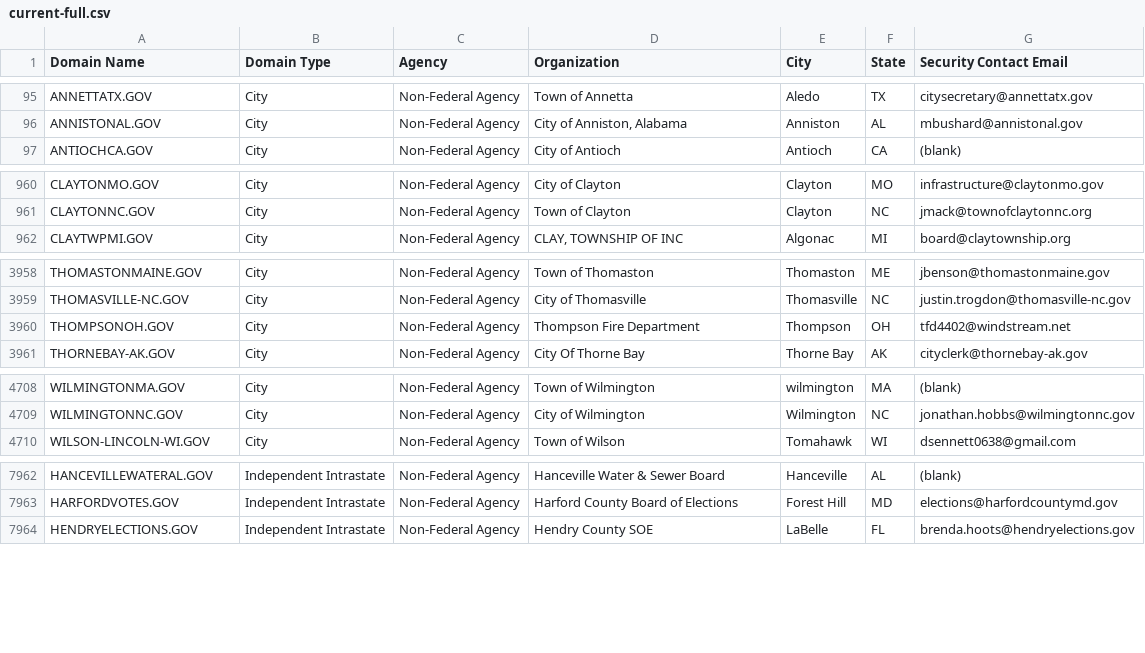
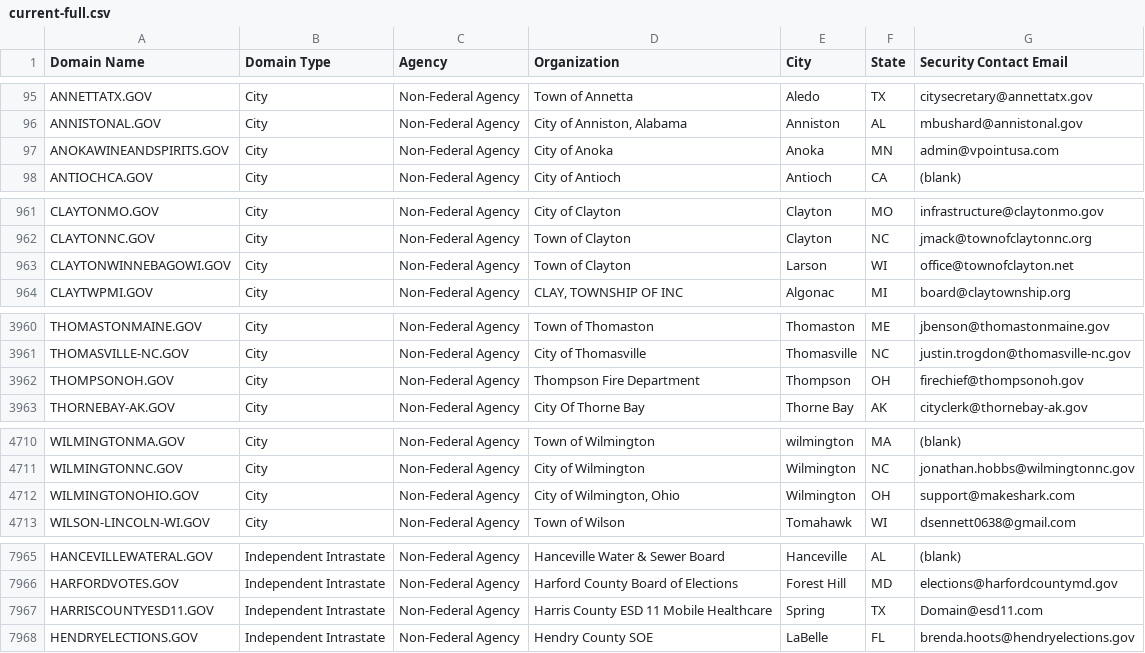
Before and after one commit to climber-girl/dotgov-data, a CSV file: current-full.csv, drawn as a sheet; only a part is shown, gaps mark what is left out.

Commit message:
Flat: latest data (2023-11-11T06:21:27.024Z) {   "date": "2023-11-11T06:21:27.024Z",   "files": [     {       "name": "current-full.csv",       "deltaBytes": 427,       "source": "https://domains.dotgov.gov/dotgov-web/publicreports/current-full"     }   ] }

```diff
--- a/current-full.csv
+++ b/current-full.csv
@@ -96,2 +96,3 @@ ANNETTATX.GOV,City,Non-Federal Agency,Town of Annetta,Aledo,TX,citysecretary@ann
 ANNISTONAL.GOV,City,Non-Federal Agency,"City of Anniston, Alabama",Anniston,AL,mbushard@annistonal.gov
+ANOKAWINEANDSPIRITS.GOV,City,Non-Federal Agency,City of Anoka,Anoka,MN,admin@vpointusa.com
 ANTIOCHCA.GOV,City,Non-Federal Agency,City of Antioch,Antioch,CA,(blank)
@@ -961,2 +962,3 @@ CLAYTONMO.GOV,City,Non-Federal Agency,City of Clayton,Clayton,MO,infrastructure@
 CLAYTONNC.GOV,City,Non-Federal Agency,Town of Clayton,Clayton,NC,jmack@townofclaytonnc.org
+CLAYTONWINNEBAGOWI.GOV,City,Non-Federal Agency,Town of Clayton,Larson,WI,office@townofclayton.net
 CLAYTWPMI.GOV,City,Non-Federal Agency,"CLAY, TOWNSHIP OF INC",Algonac,MI,board@claytownship.org
@@ -3959,3 +3961,3 @@ THOMASTONMAINE.GOV,City,Non-Federal Agency,Town of Thomaston,Thomaston,ME,jbenso
 THOMASVILLE-NC.GOV,City,Non-Federal Agency,City of Thomasville,Thomasville,NC,justin.trogdon@thomasville-nc.gov
-THOMPSONOH.GOV,City,Non-Federal Agency,Thompson Fire Department,Thompson,OH,tfd4402@windstream.net
+THOMPSONOH.GOV,City,Non-Federal Agency,Thompson Fire Department,Thompson,OH,firechief@thompsonoh.gov
 THORNEBAY-AK.GOV,City,Non-Federal Agency,City Of Thorne Bay,Thorne Bay,AK,cityclerk@thornebay-ak.gov
@@ -4709,2 +4711,3 @@ WILMINGTONMA.GOV,City,Non-Federal Agency,Town of Wilmington,wilmington,MA,(blank
 WILMINGTONNC.GOV,City,Non-Federal Agency,City of Wilmington,Wilmington,NC,jonathan.hobbs@wilmingtonnc.gov
+WILMINGTONOHIO.GOV,City,Non-Federal Agency,"City of Wilmington, Ohio",Wilmington,OH,support@makeshark.com
 WILSON-LINCOLN-WI.GOV,City,Non-Federal Agency,Town of Wilson,Tomahawk,WI,dsennett0638@gmail.com
@@ -7963,2 +7966,3 @@ HANCEVILLEWATERAL.GOV,Independent Intrastate,Non-Federal Agency,Hanceville Water
 HARFORDVOTES.GOV,Independent Intrastate,Non-Federal Agency,Harford County Board of Elections,Forest Hill,MD,elections@harfordcountymd.gov
+HARRISCOUNTYESD11.GOV,Independent Intrastate,Non-Federal Agency,Harris County ESD 11 Mobile Healthcare,Spring,TX,Domain@esd11.com
 HENDRYELECTIONS.GOV,Independent Intrastate,Non-Federal Agency,Hendry County SOE,LaBelle,FL,brenda.hoots@hendryelections.gov
```
